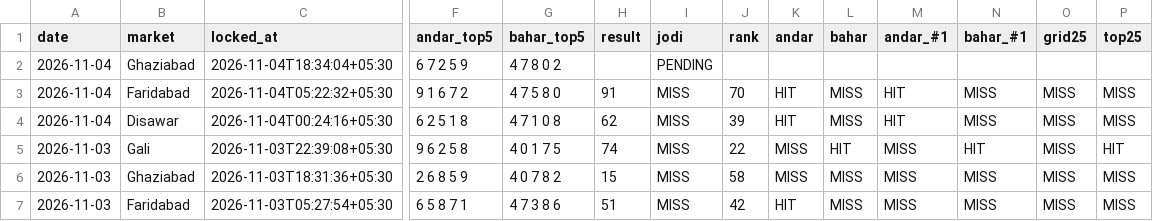
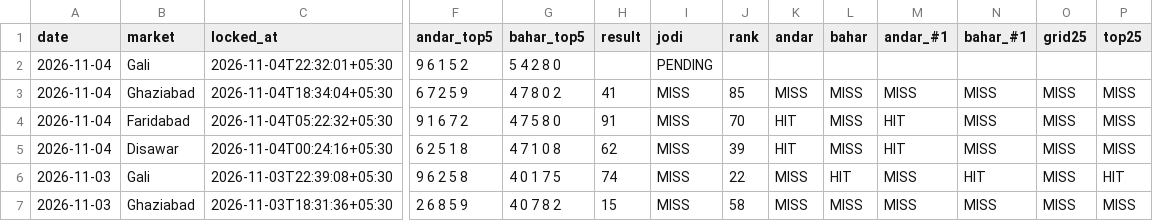
Before and after one commit to vaibhavkumar-WPDEV/predict-satta, a CSV file: data/pattern/prediction_history.csv, drawn as a sheet; only a part is shown, gaps mark what is left out; the shorter side is filled out with more unchanged rows; addresses are those after the commit; rows hold the shown columns only; the diff names each change by its address in the sheet, - before the commit and + after, or states it on an @@ line.

Commit message:
auto: results + locked predictions 2026-11-04 22:32 IST

```diff
--- a/data/pattern/prediction_history.csv
+++ b/data/pattern/prediction_history.csv
+row 2: 2026-11-04 | Gali | 2026-11-04T22:32:01+05:30 | 9 6 1 5 2 | 5 4 2 8 0 |  | PENDING
-H3 (result): (empty)
+H3 (result): 41
-I3 (jodi): PENDING
+I3 (jodi): MISS
-J3 (rank): (empty)
+J3 (rank): 85
-K3 (andar): (empty)
+K3 (andar): MISS
-L3 (bahar): (empty)
+L3 (bahar): MISS
-M3 (andar_#1): (empty)
+M3 (andar_#1): MISS
-N3 (bahar_#1): (empty)
+N3 (bahar_#1): MISS
-O3 (grid25): (empty)
+O3 (grid25): MISS
-P3 (top25): (empty)
+P3 (top25): MISS
```
Also changed, not shown: data/engine5/prediction_history.csv, data/prediction_history.csv, 8 other files.
